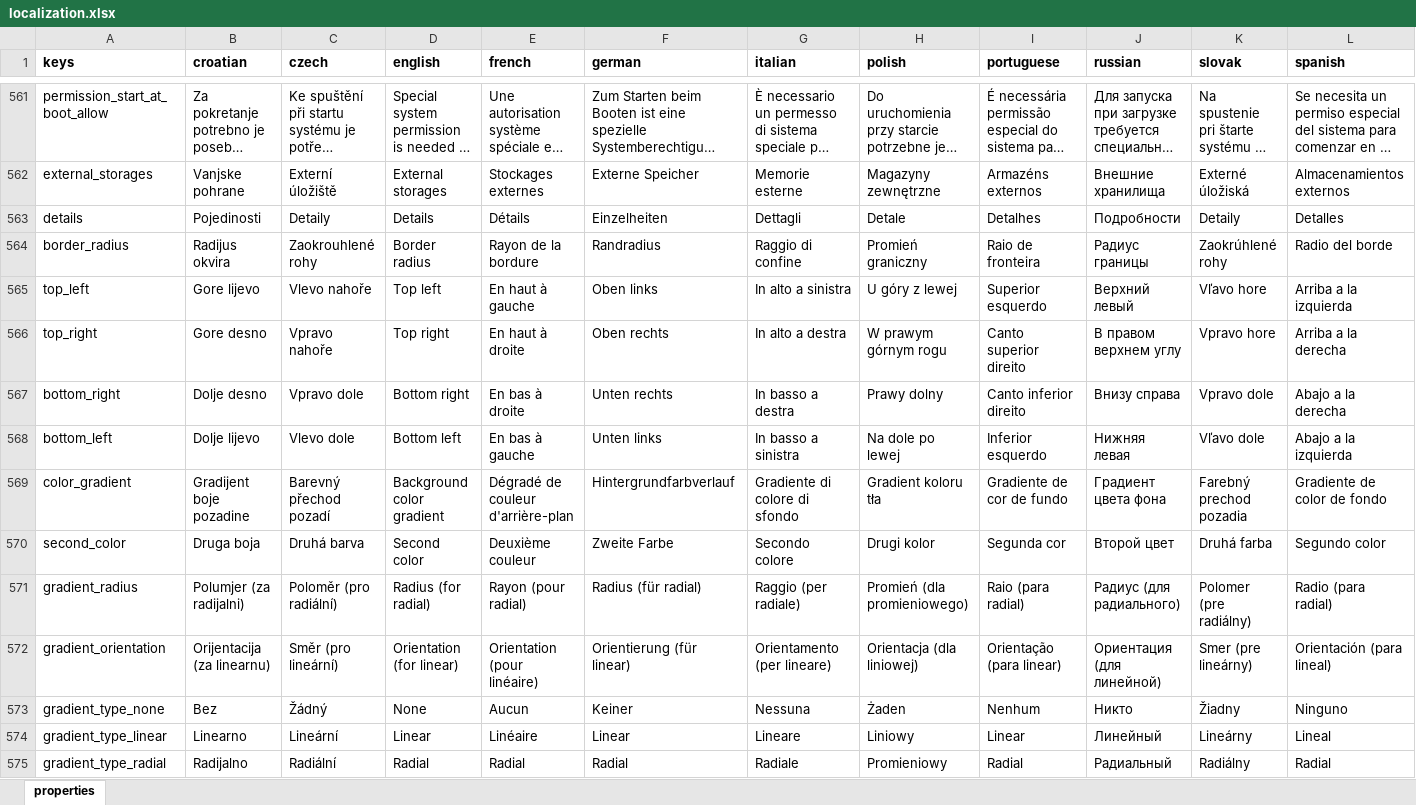
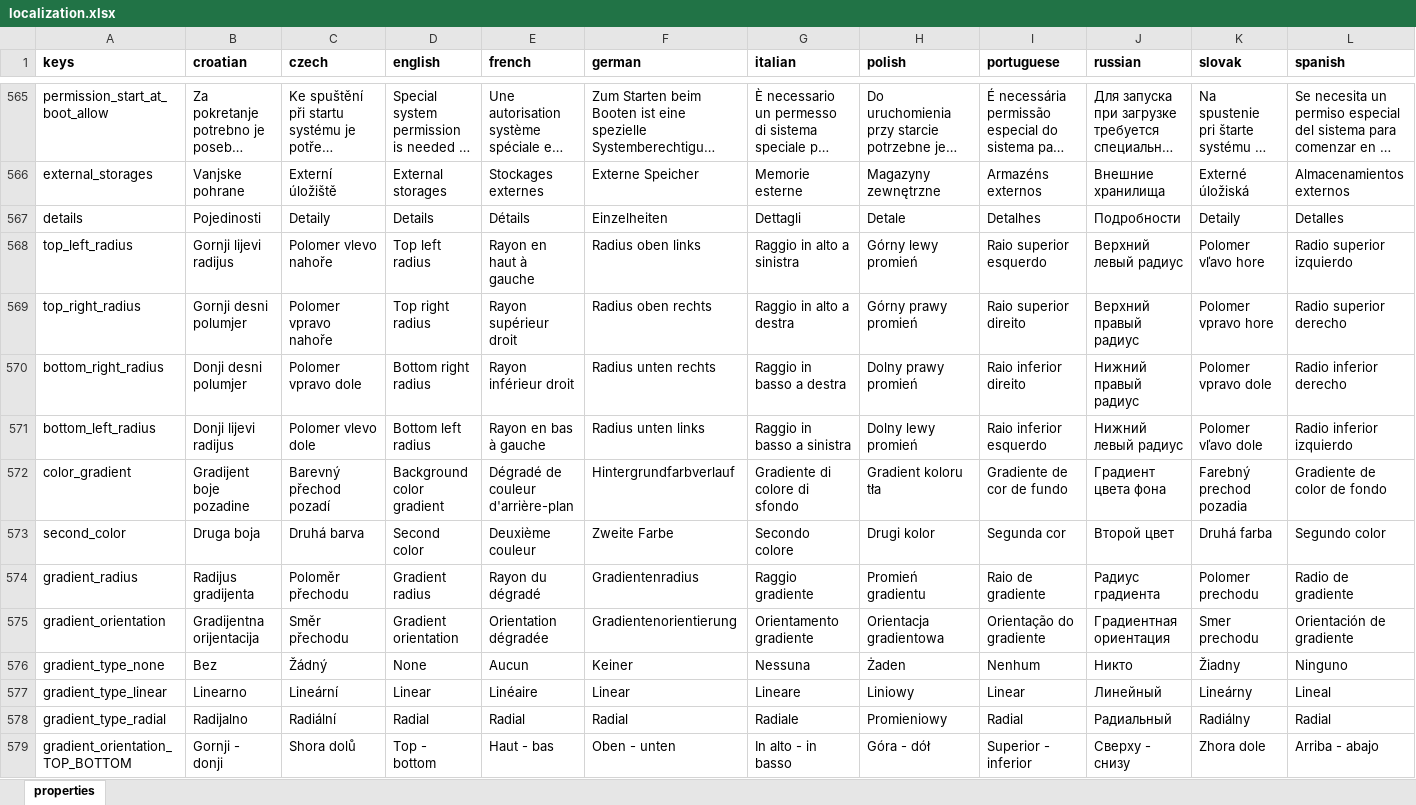
Before and after one commit to milan-fabian/slideshow-localization, an Excel workbook: backend/localization.xlsx, sheet properties, drawn as a sheet; only a part is shown, gaps mark what is left out; the shorter side is filled out with more unchanged rows; long unchanged cells end in …; values as stored, in another font and other column widths than the file's, no borders; removed rows and columns are numbered as before the commit, all else as after; the diff covers the shown part only; the diff names each change by its address in the sheet, - before the commit and + after, or states it on an @@ line.

```diff
--- a/backend/localization.xlsx (sheet properties)
+++ b/backend/localization.xlsx (sheet properties)
-row 564: border_radius | Radijus okvira | Zaokrouhlené rohy | Border radius | Rayon de la bordure | Randradius | Raggio di confine | Promień graniczny | Raio de fronteira | Радиус границы | Zaokrúhlené rohy | Radio del borde
-row 565: top_left | Gore lijevo | Vlevo nahoře | Top left | En haut à gauche | Oben links | In alto a sinistra | U góry z lewej | Superior esquerdo | Верхний левый | Vľavo hore | Arriba a la izquierda
-row 566: top_right | Gore desno | Vpravo nahoře | Top right | En haut à droite | Oben rechts | In alto a destra | W prawym górnym rogu | Canto superior direito | В правом верхнем углу | Vpravo hore | Arriba a la derecha
-row 567: bottom_right | Dolje desno | Vpravo dole | Bottom right | En bas à droite | Unten rechts | In basso a destra | Prawy dolny | Canto inferior direito | Внизу справа | Vpravo dole | Abajo a la derecha
-row 568: bottom_left | Dolje lijevo | Vlevo dole | Bottom left | En bas à gauche | Unten links | In basso a sinistra | Na dole po lewej | Inferior esquerdo | Нижняя левая | Vľavo dole | Abajo a la izquierda
+row 568: top_left_radius | Gornji lijevi radijus | Polomer vlevo nahoře | Top left radius | Rayon en haut à gauche | Radius oben links | Raggio in alto a sinistra | Górny lewy promień | Raio superior esquerdo | Верхний левый радиус | Polomer vľavo hore | Radio superior izquierdo
+row 569: top_right_radius | Gornji desni polumjer | Polomer vpravo nahoře | Top right radius | Rayon supérieur droit | Radius oben rechts | Raggio in alto a destra | Górny prawy promień | Raio superior direito | Верхний правый радиус | Polomer vpravo hore | Radio superior derecho
+row 570: bottom_right_radius | Donji desni polumjer | Polomer vpravo dole | Bottom right radius | Rayon inférieur droit | Radius unten rechts | Raggio in basso a destra | Dolny prawy promień | Raio inferior direito | Нижний правый радиус | Polomer vpravo dole | Radio inferior derecho
+row 571: bottom_left_radius | Donji lijevi radijus | Polomer vlevo dole | Bottom left radius | Rayon en bas à gauche | Radius unten links | Raggio in basso a sinistra | Dolny lewy promień | Raio inferior esquerdo | Нижний левый радиус | Polomer vľavo dole | Radio inferior izquierdo
-B574 (croatian): Polumjer (za radijalni)
+B574 (croatian): Radijus gradijenta
-C574 (czech): Poloměr (pro radiální)
+C574 (czech): Poloměr přechodu
-D574 (english): Radius (for radial)
+D574 (english): Gradient radius
-E574 (french): Rayon (pour radial)
+E574 (french): Rayon du dégradé
-F574 (german): Radius (für radial)
+F574 (german): Gradientenradius
-G574 (italian): Raggio (per radiale)
+G574 (italian): Raggio gradiente
-H574 (polish): Promień (dla promieniowego)
+H574 (polish): Promień gradientu
-I574 (portuguese): Raio (para radial)
+I574 (portuguese): Raio de gradiente
-J574 (russian): Радиус (для радиального)
+J574 (russian): Радиус градиента
-K574 (slovak): Polomer (pre radiálny)
+K574 (slovak): Polomer prechodu
-L574 (spanish): Radio (para radial)
+L574 (spanish): Radio de gradiente
-B575 (croatian): Orijentacija (za linearnu)
+B575 (croatian): Gradijentna orijentacija
-C575 (czech): Směr (pro lineární)
+C575 (czech): Směr přechodu
-D575 (english): Orientation (for linear)
+D575 (english): Gradient orientation
-E575 (french): Orientation (pour linéaire)
+E575 (french): Orientation dégradée
-F575 (german): Orientierung (für linear)
+F575 (german): Gradientenorientierung
-G575 (italian): Orientamento (per lineare)
+G575 (italian): Orientamento gradiente
-H575 (polish): Orientacja (dla liniowej)
+H575 (polish): Orientacja gradientowa
-I575 (portuguese): Orientação (para linear)
+I575 (portuguese): Orientação do gradiente
-J575 (russian): Ориентация (для линейной)
+J575 (russian): Градиентная ориентация
-K575 (slovak): Smer (pre lineárny)
+K575 (slovak): Smer prechodu
-L575 (spanish): Orientación (para lineal)
+L575 (spanish): Orientación de gradiente
```
Also changed, not shown: 8 added rows, 1 removed row and 18 edited cells elsewhere in this sheet, 11 other files.
